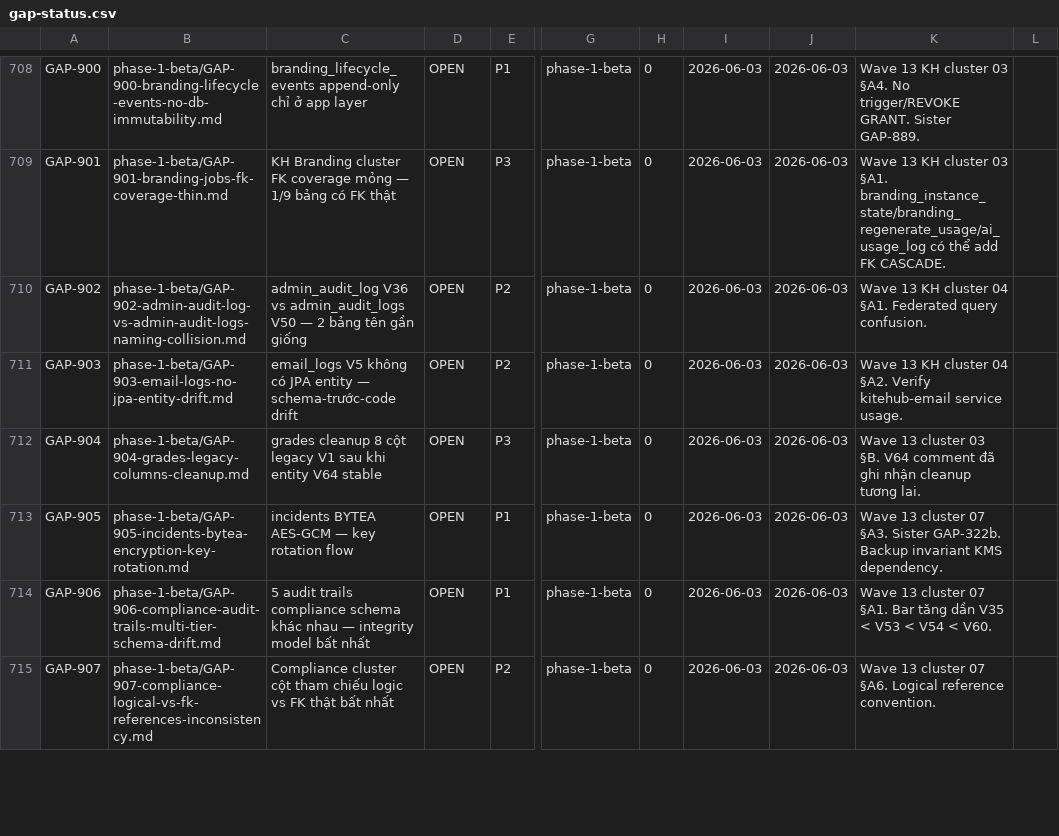
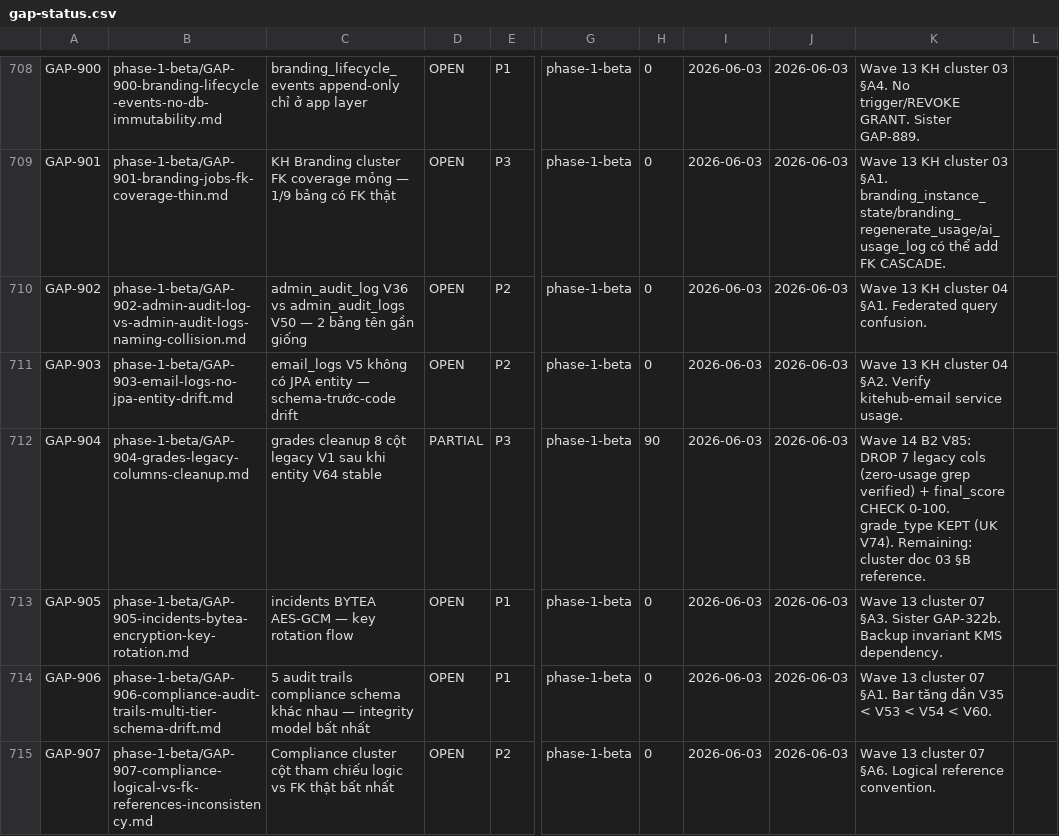
Before and after one commit to VictorAurelius/2026-Kite-Class-Platform, a CSV file: documents/04-quality/gaps/gap-status.csv, drawn as a sheet; only a part is shown, gaps mark what is left out; the diff covers the shown part only; the diff names each change by its address in the sheet, - before the commit and + after, or states it on an @@ line.

Commit message:
feat(wave-14-b2): KC denormalize instance_id + RLS V84-V85 (GAP-879/904/908/909/910)
V84: class_schedules denormalize instance_id (backfill from parent class) +
forced tenant_isolation RLS (GAP-908); teacher_courses join-based RLS re-assert
matching check-rls-coverage special-case (GAP-910). class_sessions already V79.

V85: payment_records RLS re-assert + payments DEPRECATED comment, canonical =
payment_records (GAP-879); grades DROP 7 zero-usage legacy V1 cols + final_score
CHECK 0-100, grade_type kept for UK V74 (GAP-904); courses DROP thumbnail_url/
suggested_tuition/default_sessions zero-usage, cover_image_url already V27 (GAP-909).

Verify: check-migration-replay PASS, check-rls-coverage PASS. Course.java already
aligned (cover_image_url mapped) — no entity change. Forward-only idempotent.

```diff
--- a/documents/04-quality/gaps/gap-status.csv
+++ b/documents/04-quality/gaps/gap-status.csv
-D712: OPEN
+D712: PARTIAL
-H712: 0
+H712: 90
-K712: Wave 13 cluster 03 §B. V64 comment đã ghi nhận cleanup tương lai.
+K712: Wave 14 B2 V85: DROP 7 legacy cols (zero-usage grep verified) + final_score CHECK 0-100. grade_type KEPT (UK V74). Remaining: cluster doc 03 §B reference.
```
Also changed, not shown: 11 edited cells elsewhere in this file, 2 other files.
